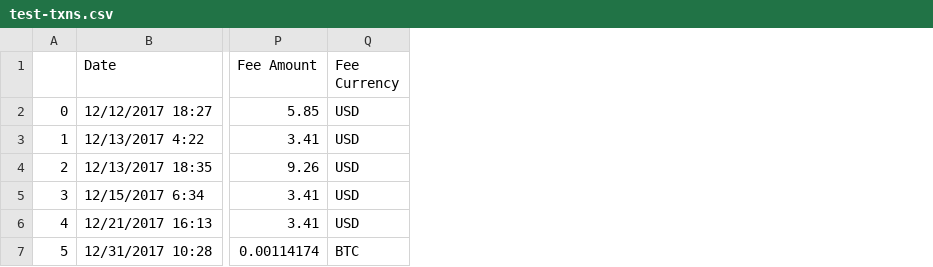
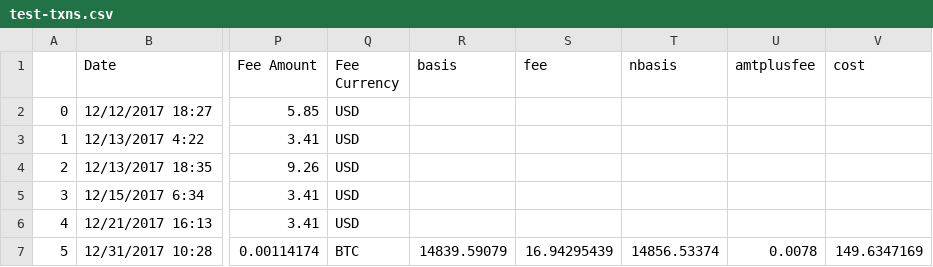
Before and after one commit to jko0401/defi, a CSV file: defi/test-txns.csv, drawn as a sheet; only a part is shown, gaps mark what is left out; the diff covers the shown part only; the diff names each change by its address in the sheet, - before the commit and + after, or states it on an @@ line.

```diff
--- a/defi/test-txns.csv
+++ b/defi/test-txns.csv
+column R (basis), row 7: 14839.59079
+column S (fee), row 7: 16.94295439
+column T (nbasis), row 7: 14856.53374
+column U (amtplusfee), row 7: 0.0078
+column V (cost), row 7: 149.6347169
```
Also changed, not shown: 1 added row and 26 edited cells elsewhere in this file, 2 other files.
